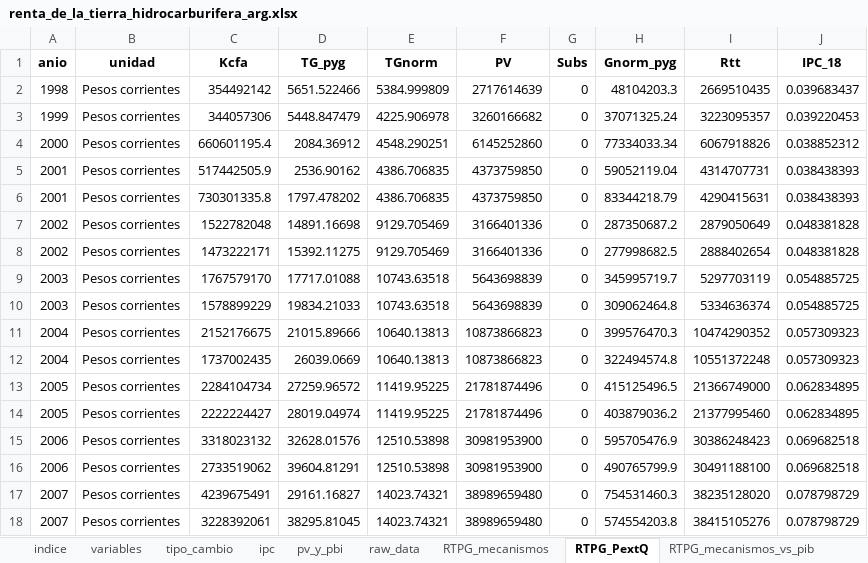
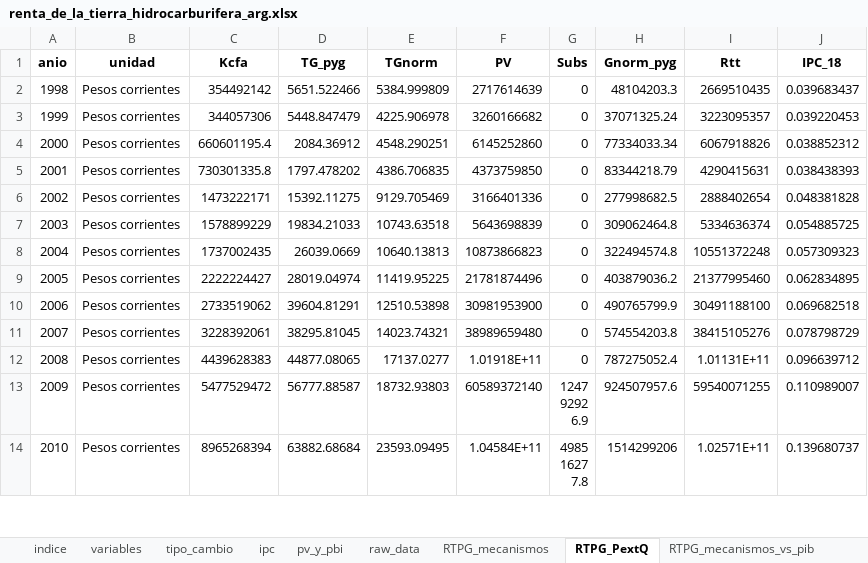
Before and after one commit to mateosuster/pioYPFConicet, an Excel workbook: analisis/resultados/argentina/renta_de_la_tierra_hidrocarburifera_arg.xlsx, sheet RTPG_PextQ, drawn as a sheet; only a part is shown; the shorter side is filled out with more unchanged rows; values as stored, in another font and other column widths than the file's, no borders; the diff covers the shown part only; the diff names each change by its address in the sheet, - before the commit and + after, or states it on an @@ line.

```diff
--- a/analisis/resultados/argentina/renta_de_la_tierra_hidrocarburifera_arg.xlsx (sheet RTPG_PextQ)
+++ b/analisis/resultados/argentina/renta_de_la_tierra_hidrocarburifera_arg.xlsx (sheet RTPG_PextQ)
-row 5: 2001 | Pesos corrientes | 517442505.9 | 2536.90162 | 4386.706835 | 4373759850 | 0 | 59052119.04 | 4314707731 | 0.038438393
-row 7: 2002 | Pesos corrientes | 1522782048 | 14891.16698 | 9129.705469 | 3166401336 | 0 | 287350687.2 | 2879050649 | 0.048381828
-row 9: 2003 | Pesos corrientes | 1767579170 | 17717.01088 | 10743.63518 | 5643698839 | 0 | 345995719.7 | 5297703119 | 0.054885725
-row 11: 2004 | Pesos corrientes | 2152176675 | 21015.89666 | 10640.13813 | 10873866823 | 0 | 399576470.3 | 10474290352 | 0.057309323
-row 13: 2005 | Pesos corrientes | 2284104734 | 27259.96572 | 11419.95225 | 21781874496 | 0 | 415125496.5 | 21366749000 | 0.062834895
-row 15: 2006 | Pesos corrientes | 3318023132 | 32628.01576 | 12510.53898 | 30981953900 | 0 | 595705476.9 | 30386248423 | 0.069682518
-row 17: 2007 | Pesos corrientes | 4239675491 | 29161.16827 | 14023.74321 | 38989659480 | 0 | 754531460.3 | 38235128020 | 0.078798729
```
Also changed, not shown: 7 removed rows elsewhere in this sheet, sheet RTPG_PextQ_vs_pib, other sheet tabs, 57 other files.
